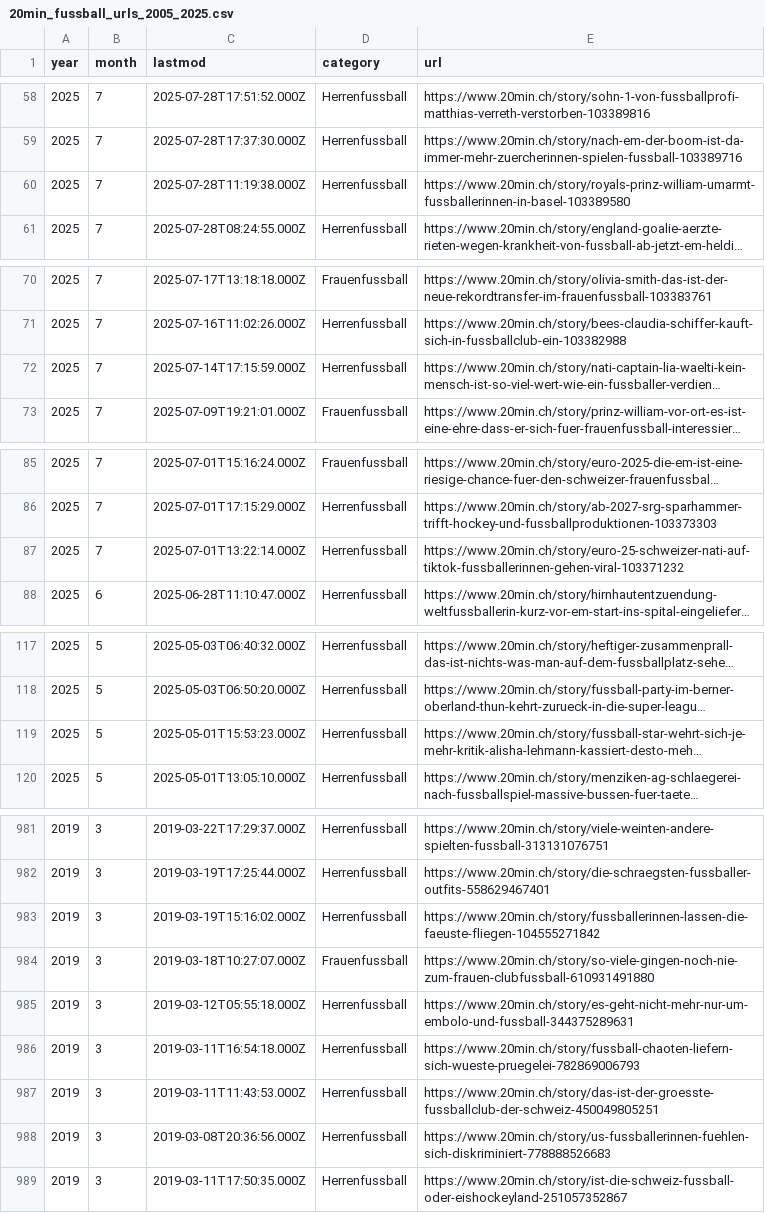
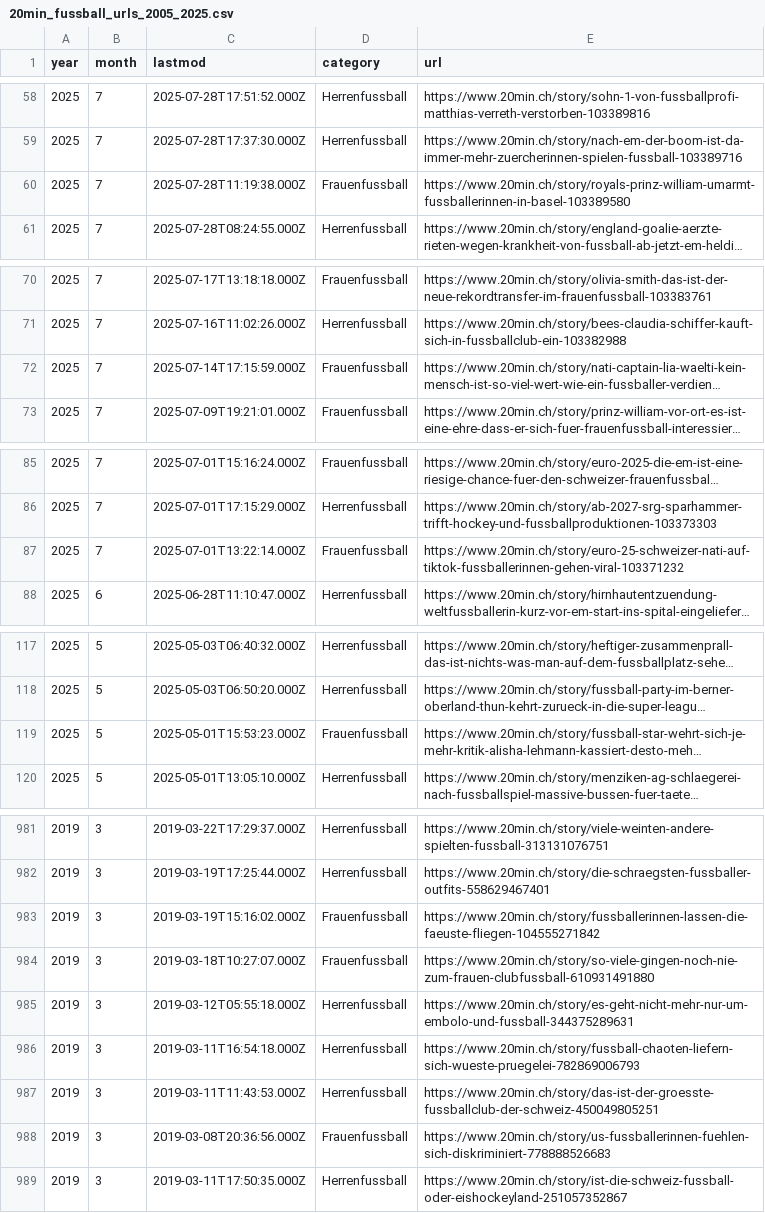
Before and after one commit to davidbuerge1/football-media-crawler-collection, a CSV file: 20min/data/20min_fussball_urls_2005_2025.csv, drawn as a sheet; only a part is shown, gaps mark what is left out; long unchanged cells end in …; the diff covers the shown part only; the diff names each change by its address in the sheet, - before the commit and + after, or states it on an @@ line.

```diff
--- a/20min/data/20min_fussball_urls_2005_2025.csv
+++ b/20min/data/20min_fussball_urls_2005_2025.csv
-D60 (category): Herrenfussball
+D60 (category): Frauenfussball
-D72 (category): Herrenfussball
+D72 (category): Frauenfussball
-D87 (category): Herrenfussball
+D87 (category): Frauenfussball
-D119 (category): Herrenfussball
+D119 (category): Frauenfussball
-D983 (category): Herrenfussball
+D983 (category): Frauenfussball
-D988 (category): Herrenfussball
+D988 (category): Frauenfussball
```
Also changed, not shown: 32 edited cells elsewhere in this file, 20min/data/20min_fussball_counts_2005_2025.csv, LeFigaro/data/lefigaro_fussball_counts_2005_2025.csv, 44 other files.
